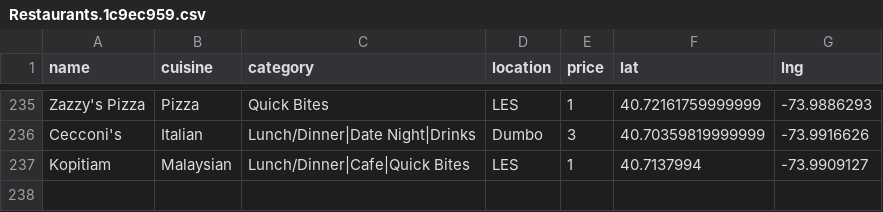
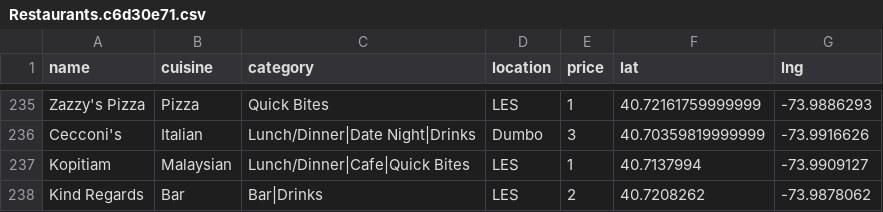
Before and after one commit to clawang/bon-viveur, a CSV file: static/media/Restaurants.c6d30e71.csv (was static/media/Restaurants.1c9ec959.csv), drawn as a sheet; only a part is shown, gaps mark what is left out; the diff names each change by its address in the sheet, - before the commit and + after, or states it on an @@ line.

```diff
--- a/static/media/Restaurants.1c9ec959.csv
+++ b/static/media/Restaurants.c6d30e71.csv
+row 238: Kind Regards | Bar | Bar|Drinks | LES | 2 | 40.7208262 | -73.9878062
```
Also changed, not shown: 6 other files.
